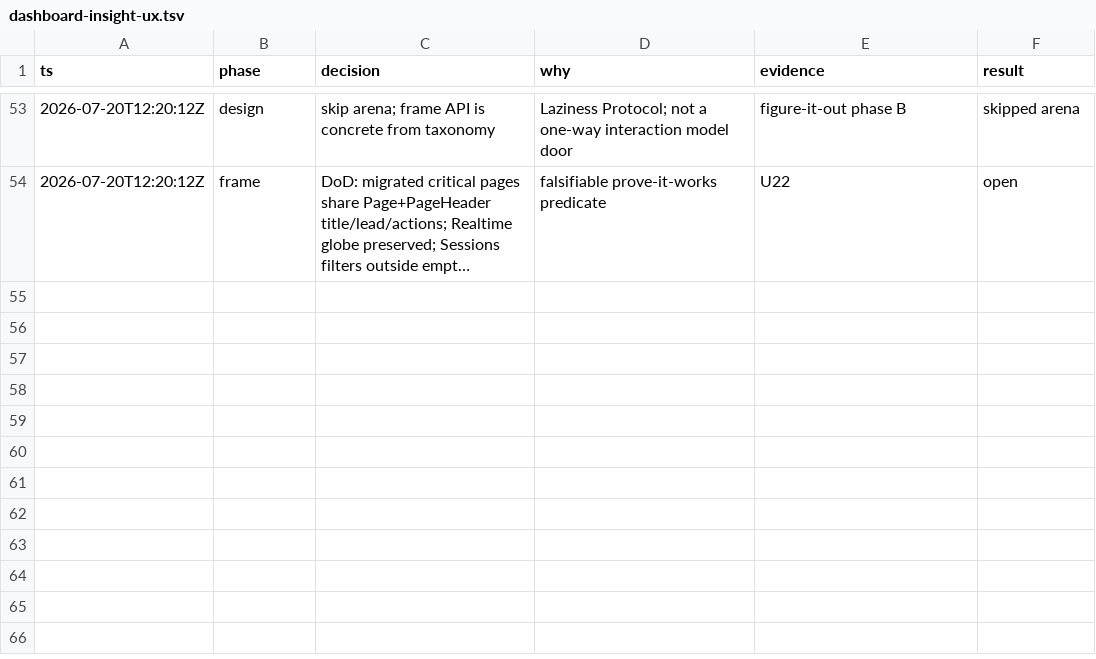
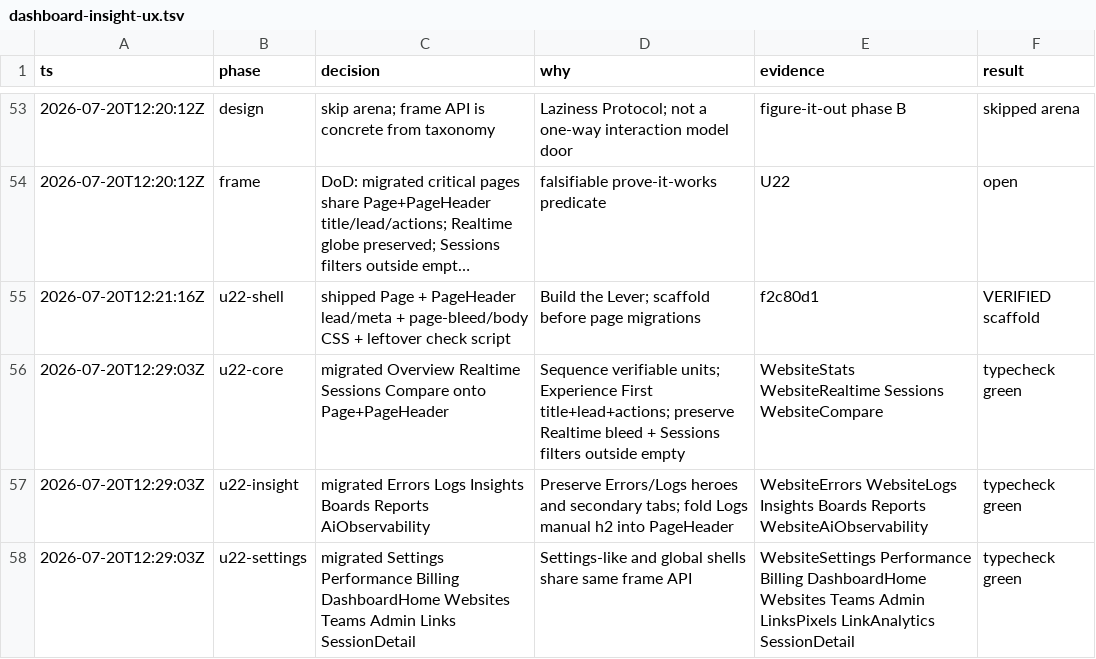
Before and after one commit to Go7hic/flareboard, a TSV file: .audit/dashboard-insight-ux.tsv, drawn as a sheet; only a part is shown, gaps mark what is left out; long unchanged cells end in …; the diff names each change by its address in the sheet, - before the commit and + after, or states it on an @@ line.

```diff
--- a/.audit/dashboard-insight-ux.tsv
+++ b/.audit/dashboard-insight-ux.tsv
+row 55: 2026-07-20T12:21:16Z | u22-shell | shipped Page + PageHeader lead/meta + page-bleed/body CSS + leftover check script | Build the Lever; scaffold before page migrations | f2c80d1 | VERIFIED scaffold
+row 56: 2026-07-20T12:29:03Z | u22-core | migrated Overview Realtime Sessions Compare onto Page+PageHeader | Sequence verifiable units; Experience First title+lead+actions; preserve Realtime bleed + Sessions filters outside empty | WebsiteStats WebsiteRealtime Sessions WebsiteCompare | typecheck green
+row 57: 2026-07-20T12:29:03Z | u22-insight | migrated Errors Logs Insights Boards Reports AiObservability | Preserve Errors/Logs heroes and secondary tabs; fold Logs manual h2 into PageHeader | WebsiteErrors WebsiteLogs Insights Boards Reports WebsiteAiObservability | typecheck green
+row 58: 2026-07-20T12:29:03Z | u22-settings | migrated Settings Performance Billing DashboardHome Websites Teams Admin Links SessionDetail | Settings-like and global shells share same frame API | WebsiteSettings Performance Billing DashboardHome Websites Teams Admin LinksPixels LinkAnalytics SessionDetail | typecheck green
```
Also changed, not shown: 11 other files.
